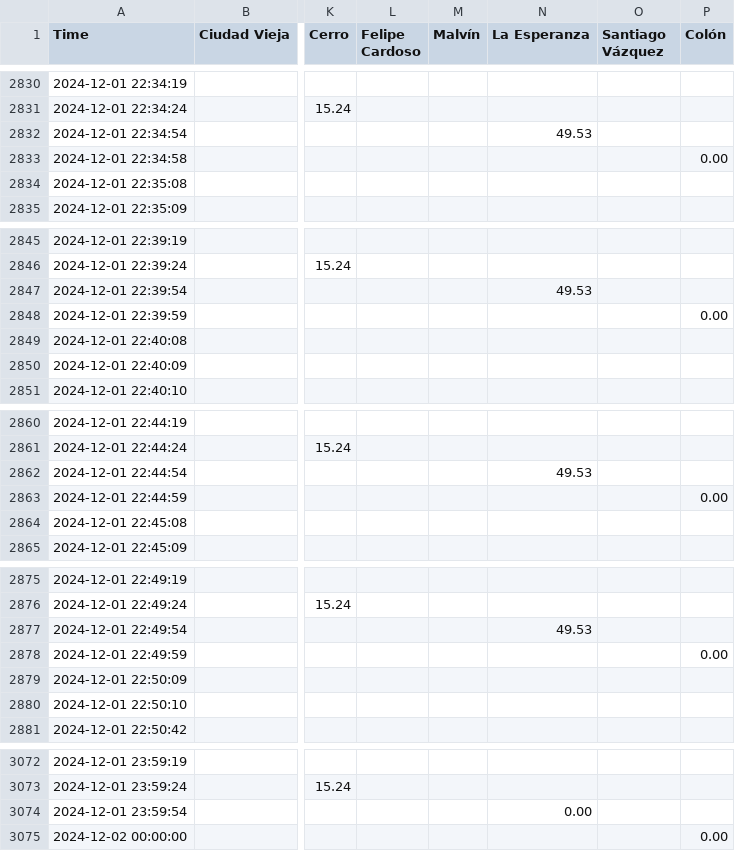
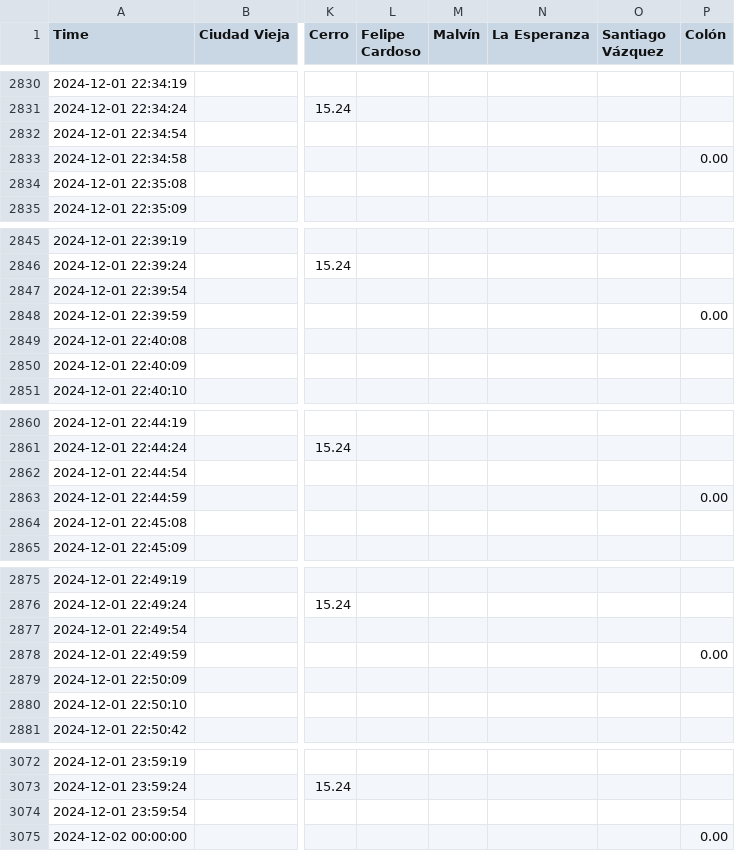
Before and after one commit to Mateou222/Programa-Procesamiento-datos-pluviometricos-Grafana, a CSV file: Datos grafana/Precipitaciones - Acumulado diario-data-as-joinbyfield-2024-12-30 11_19_57.csv, drawn as a sheet; only a part is shown, gaps mark what is left out; the diff covers the shown part only; the diff names each change by its address in the sheet, - before the commit and + after, or states it on an @@ line.

```diff
--- a/Datos grafana/Precipitaciones - Acumulado diario-data-as-joinbyfield-2024-12-30 11_19_57.csv
+++ b/Datos grafana/Precipitaciones - Acumulado diario-data-as-joinbyfield-2024-12-30 11_19_57.csv
-N2832 (La Esperanza): 49.53
+N2832 (La Esperanza): (empty)
-N2847 (La Esperanza): 49.53
+N2847 (La Esperanza): (empty)
-N2862 (La Esperanza): 49.53
+N2862 (La Esperanza): (empty)
-N2877 (La Esperanza): 49.53
+N2877 (La Esperanza): (empty)
-N3074 (La Esperanza): 0.00
+N3074 (La Esperanza): (empty)
```
Also changed, not shown: 13 edited cells elsewhere in this file, 2 other files.
